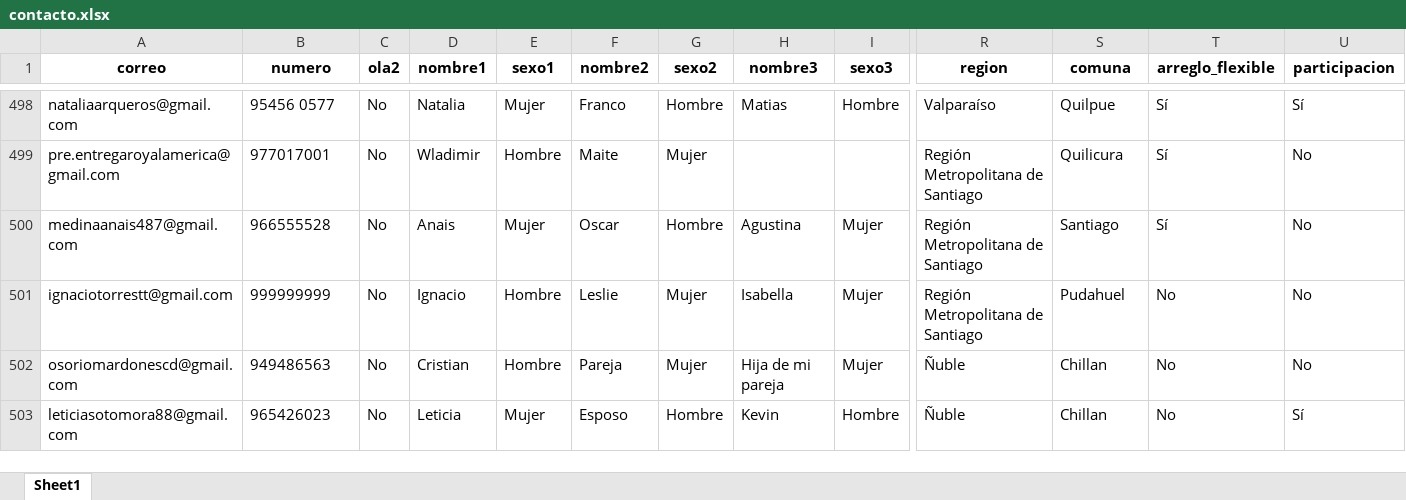
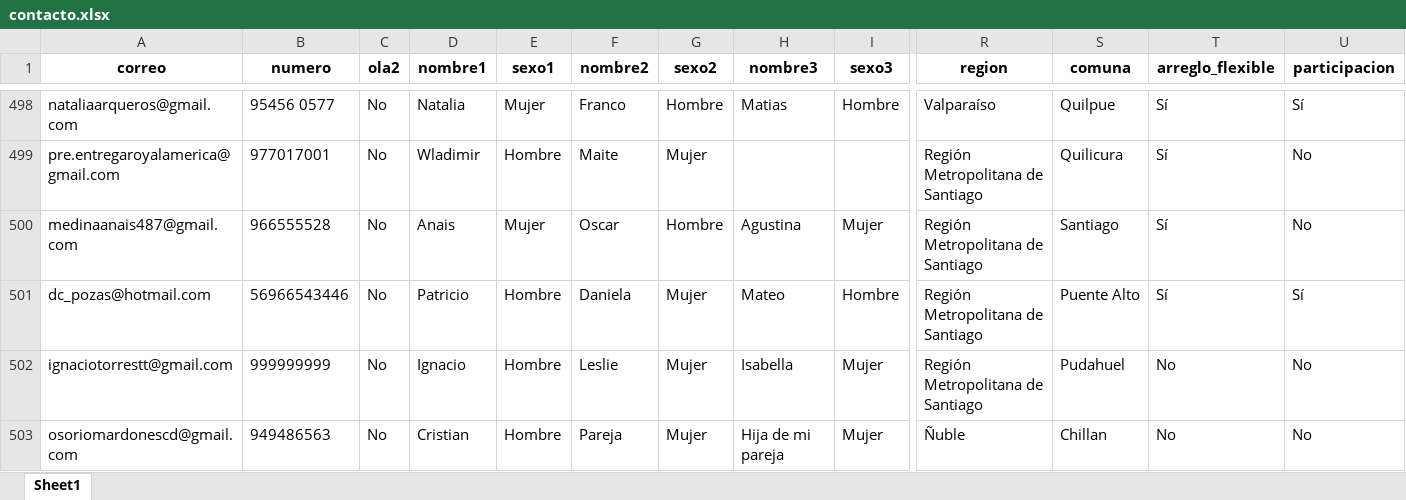
Before and after one commit to Kevin-carrasco/labofam-codebook, an Excel workbook: output/contacto.xlsx, sheet Sheet1, drawn as a sheet; only a part is shown, gaps mark what is left out; the shorter side is filled out with more unchanged rows; values as stored, in another font and other column widths than the file's, no borders; rows hold the shown columns only; the diff covers the shown part only; the diff names each change by its address in the sheet, - before the commit and + after, or states it on an @@ line.

```diff
--- a/output/contacto.xlsx (sheet Sheet1)
+++ b/output/contacto.xlsx (sheet Sheet1)
+row 501: dc_pozas@hotmail.com | 56966543446 | No | Patricio | Hombre | Daniela | Mujer | Mateo | Hombre | Región Metropolitana de Santiago | Puente Alto | Sí | Sí
```
Also changed, not shown: 38 added rows elsewhere in this sheet, output/clio.xlsx, output/data/data.xlsx, 7 other files.
